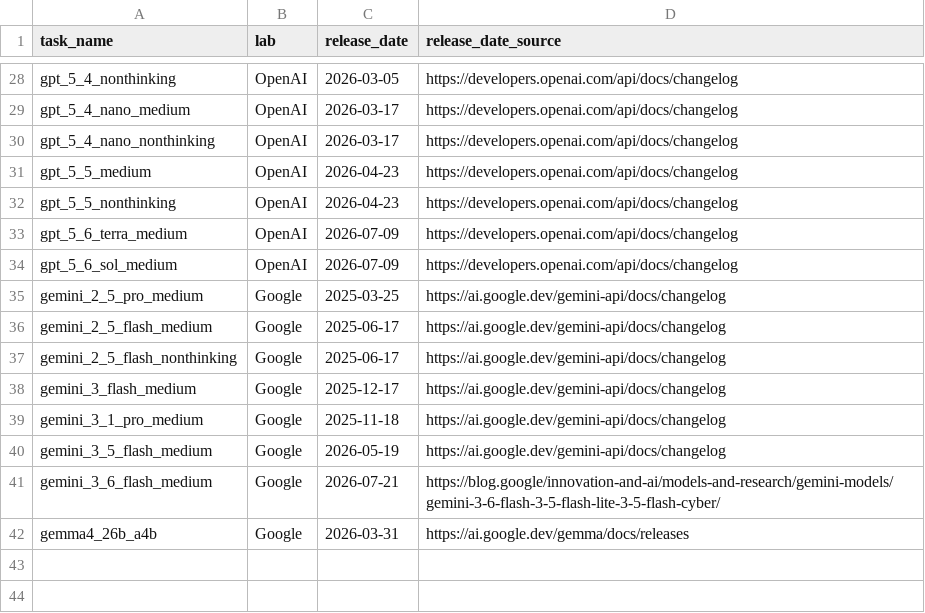
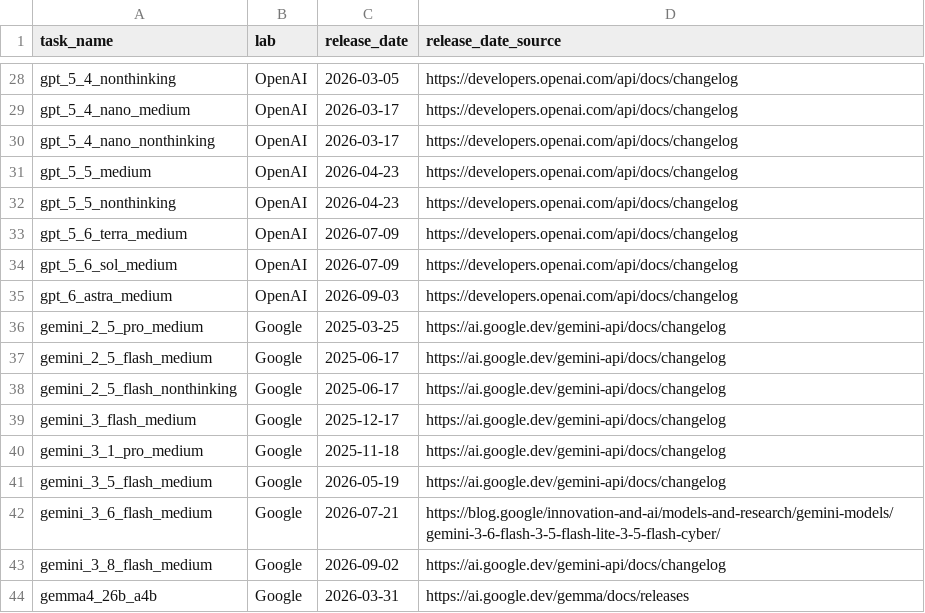
Before and after one commit to posit-dev/bluffbench2, a CSV file: data-raw/model_metadata.csv, drawn as a sheet; only a part is shown, gaps mark what is left out.

Commit message:
add Gemini 3.8 Flash and GPT-6 Astra results (#4)

```diff
--- a/data-raw/model_metadata.csv
+++ b/data-raw/model_metadata.csv
@@ -34,2 +34,3 @@ gpt_5_6_terra_medium,OpenAI,2026-07-09,https://developers.openai.com/api/docs/ch
 gpt_5_6_sol_medium,OpenAI,2026-07-09,https://developers.openai.com/api/docs/changelog
+gpt_6_astra_medium,OpenAI,2026-09-03,https://developers.openai.com/api/docs/changelog
 gemini_2_5_pro_medium,Google,2025-03-25,https://ai.google.dev/gemini-api/docs/changelog
@@ -41,2 +42,3 @@ gemini_3_5_flash_medium,Google,2026-05-19,https://ai.google.dev/gemini-api/docs/
 gemini_3_6_flash_medium,Google,2026-07-21,https://blog.google/innovation-and-ai/models-and-research/gemini-models/gemini-3-6-flash-3-5-flash-lite-3-5-flash-cyber/
+gemini_3_8_flash_medium,Google,2026-09-02,https://ai.google.dev/gemini-api/docs/changelog
 gemma4_26b_a4b,Google,2026-03-31,https://ai.google.dev/gemma/docs/releases
```
Also changed, not shown: 18 other files.
